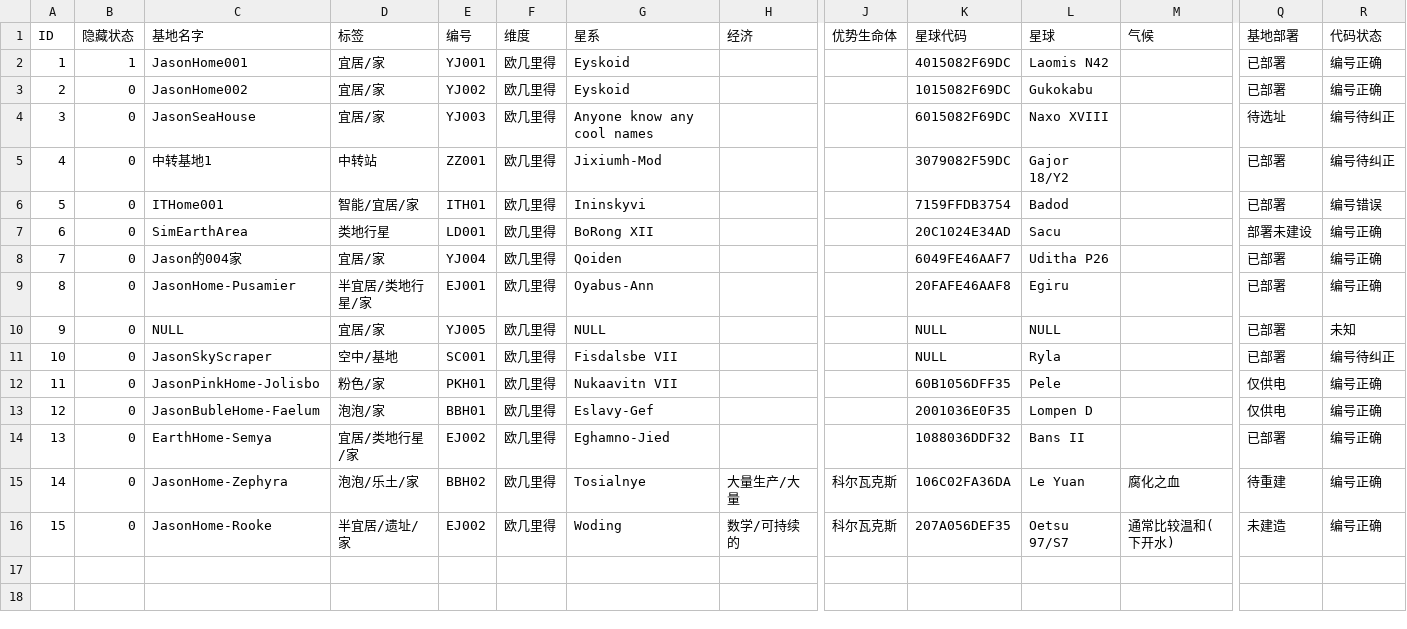
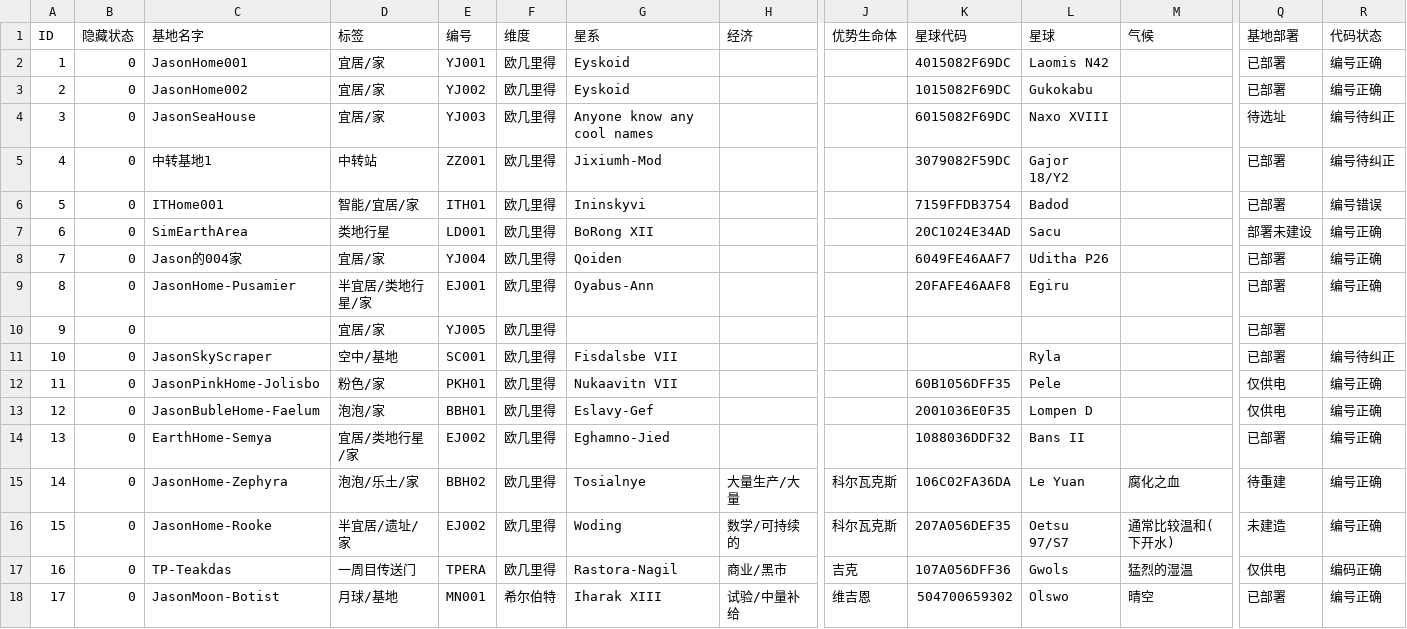
Before and after one commit to JasonStephen/NMS-Vue-Database-Repository, a CSV file: csv/data.csv, drawn as a sheet; only a part is shown, gaps mark what is left out; rows hold the shown columns only; the diff names each change by its address in the sheet, - before the commit and + after, or states it on an @@ line.

```diff
--- a/csv/data.csv
+++ b/csv/data.csv
-B2 (隐藏状态): 1
+B2 (隐藏状态): 0
-C10 (基地名字): NULL
+C10 (基地名字): (empty)
-G10 (星系): NULL
+G10 (星系): (empty)
-K10:K11 (星球代码): NULL
+K10:K11 (星球代码): (empty)
-L10 (星球): NULL
+L10 (星球): (empty)
-R10 (代码状态): 未知
+R10 (代码状态): (empty)
+row 17: 16 | 0 | TP-Teakdas | 一周目传送门 | TPERA | 欧几里得 | Rastora-Nagil | 商业/黑市 | 吉克 | 107A056DFF36 | Gwols | 猛烈的湿温 | 仅供电 | 编码正确
+row 18: 17 | 0 | JasonMoon-Botist | 月球/基地 | MN001 | 希尔伯特 | Iharak XIII | 试验/中量补给 | 维吉恩 | 504700659302 | Olswo | 晴空 | 已部署 | 编号正确
```
Also changed, not shown: 2 other files.
